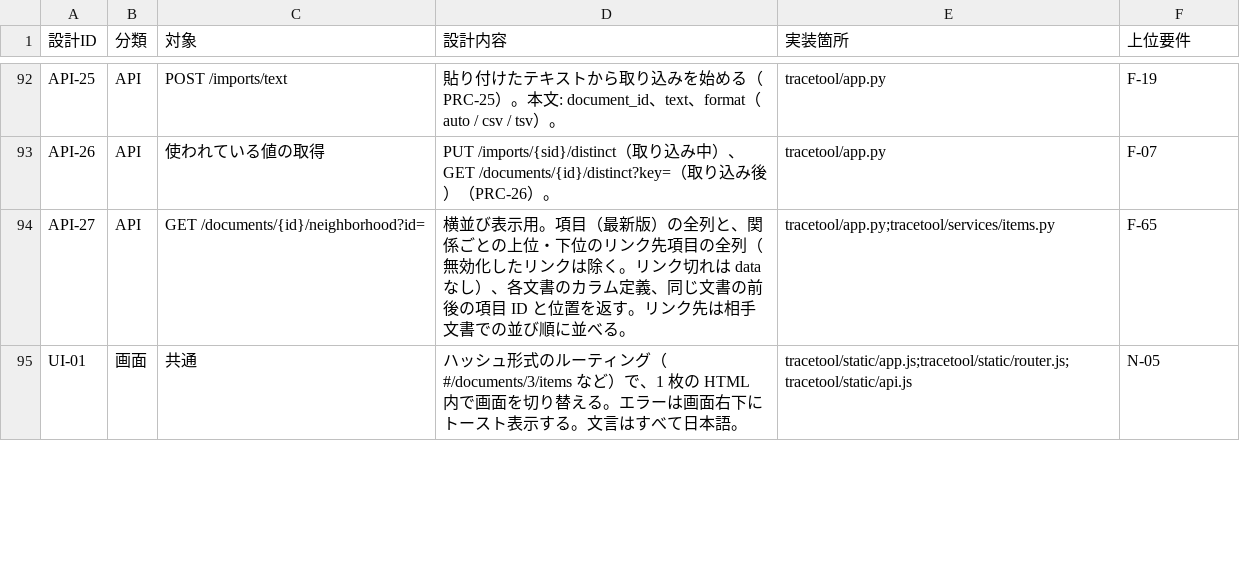
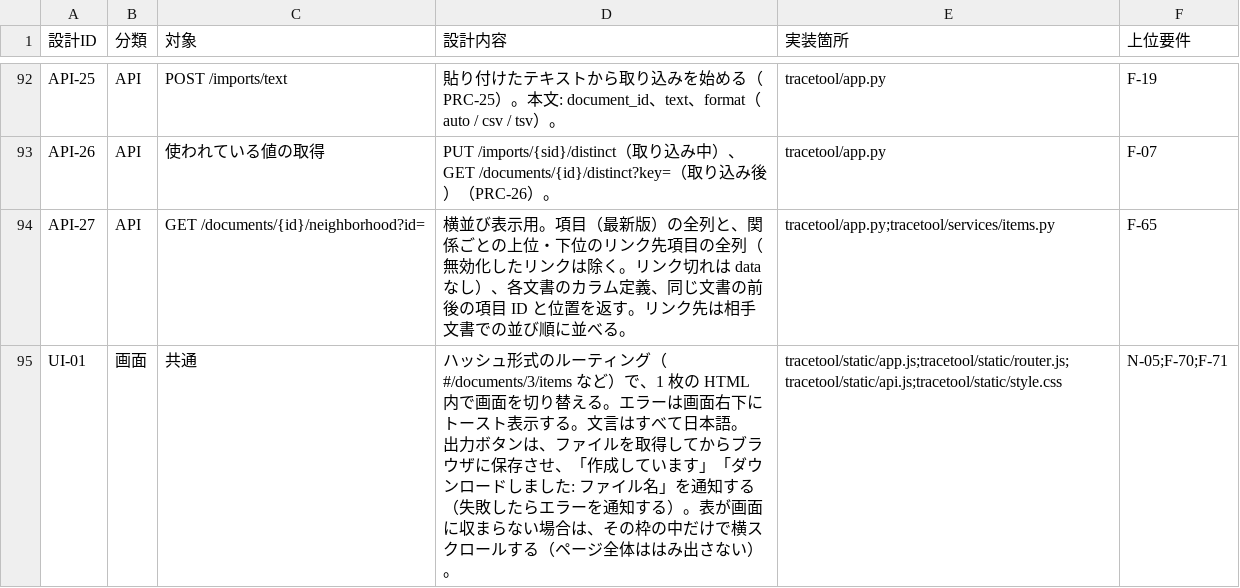
Before and after one commit to DFNasutarou/TraceabilityTool, a CSV file: docs/詳細設計書.csv, drawn as a sheet; only a part is shown, gaps mark what is left out; the diff covers the shown part only.

```diff
--- a/docs/詳細設計書.csv
+++ b/docs/詳細設計書.csv
@@ -171,2 +171,3 @@ API-26,API,使われている値の取得,PUT /imports/{sid}/distinct（取り
 API-27,API,GET /documents/{id}/neighborhood?id=,横並び表示用。項目（最新版）の全列と、関係ごとの上位・下位のリンク先項目の全列（無効化したリンクは除く。リンク切れは data なし）、各文書のカラム定義、同じ文書の前後の項目 ID と位置を返す。リンク先は相手文書での並び順に並べる。,tracetool/app.py;tracetool/services/items.py,F-65
-UI-01,画面,共通,ハッシュ形式のルーティング（#/documents/3/items など）で、1 枚の HTML 内で画面を切り替える。エラーは画面右下にトースト表示する。文言はすべて日本語。,tracetool/static/app.js;tracetool/static/router.js;tracetool/static/api.js,N-05
+UI-01,画面,共通,"ハッシュ形式のルーティング（#/documents/3/items など）で、1 枚の HTML 内で画面を切り替える。エラーは画面右下にトースト表示する。文言はすべて日本語。
+出力ボタンは、ファイルを取得してからブラウザに保存させ、「作成しています」「ダウンロードしました: ファイル名」を通知する（失敗したらエラーを通知する）。表が画面に収まらない場合は、その枠の中だけで横スクロールする（ページ全体ははみ出さない）。",tracetool/static/app.js;tracetool/static/router.js;tracetool/static/api.js;tracetool/static/style.css,N-05;F-70;F-71
```
Also changed, not shown: 4 edited cells elsewhere in this file, 7 other files.
